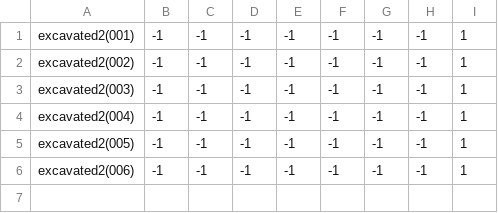
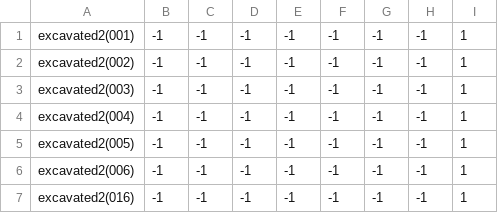
Before and after one commit to theunknowner/NN3-Strip, a CSV file: NN3-Strip/Training/Labels/Excavated.csv, drawn as a sheet; the diff names each change by its address in the sheet, - before the commit and + after, or states it on an @@ line.

```diff
--- a/NN3-Strip/Training/Labels/Excavated.csv
+++ b/NN3-Strip/Training/Labels/Excavated.csv
+row 7: excavated2(016) | -1 | -1 | -1 | -1 | -1 | -1 | -1 | 1
```
Also changed, not shown: NN3-Strip/Training/Labels/Circles-Disc-Complete.csv, 4 other files.
